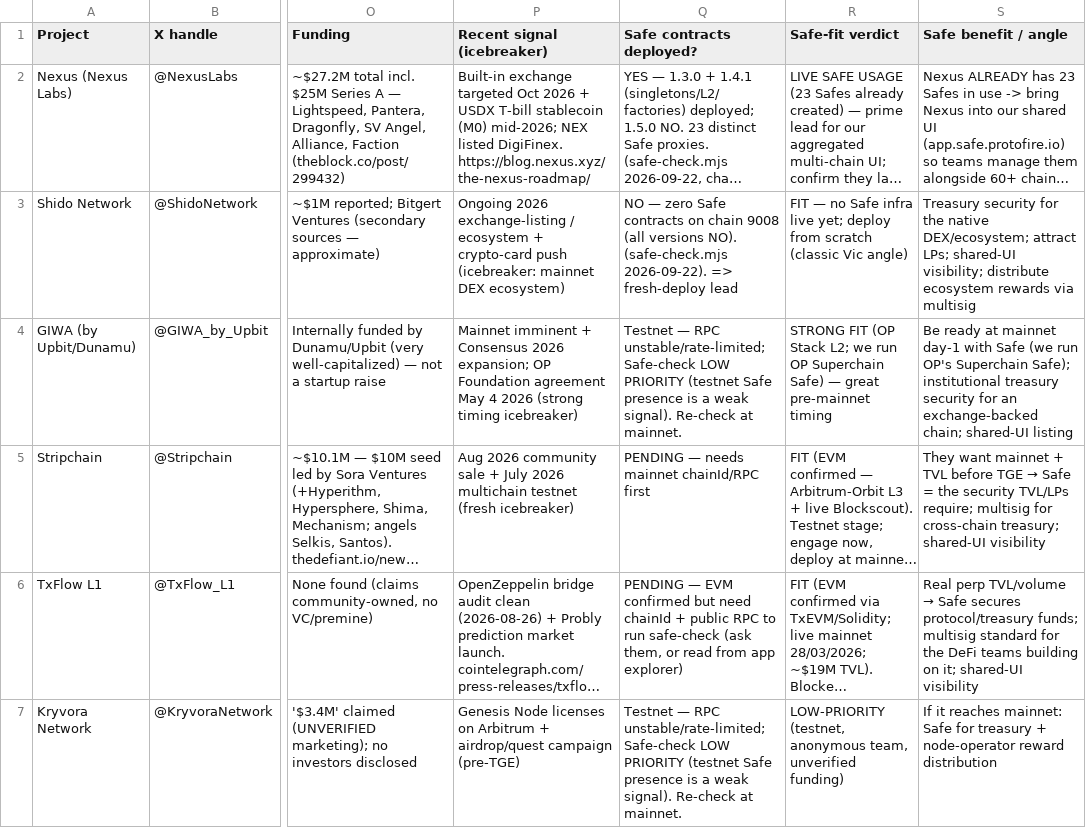
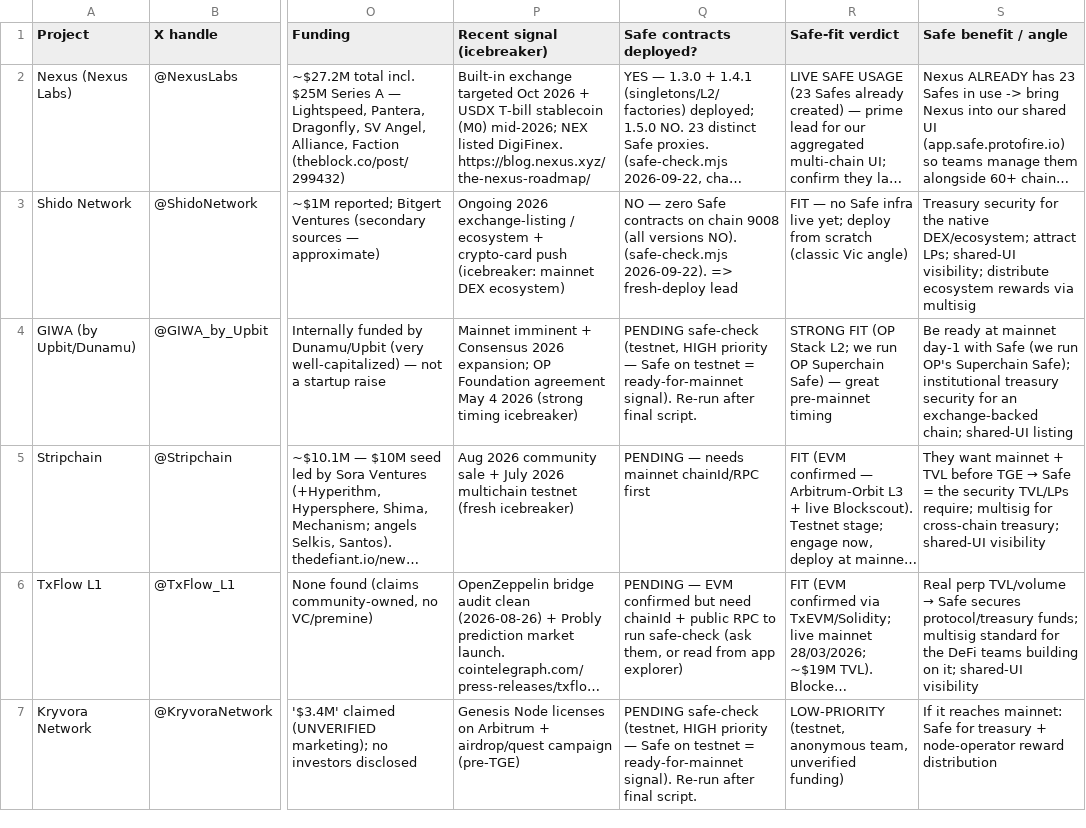
Before and after one commit to protodao16/my-marketing-ai, a CSV file: research/research_27_projects.csv, drawn as a sheet; only a part is shown, gaps mark what is left out; long unchanged cells end in …; the diff covers the shown part only; the diff names each change by its address in the sheet, - before the commit and + after, or states it on an @@ line.

```diff
--- a/research/research_27_projects.csv
+++ b/research/research_27_projects.csv
-Q4 (Safe contracts deployed?): Testnet — RPC unstable/rate-limited; Safe-check LOW PRIORITY (testnet Safe presence is a weak signal). Re-check at mainnet.
+Q4 (Safe contracts deployed?): PENDING safe-check (testnet, HIGH priority — Safe on testnet = ready-for-mainnet signal). Re-run after final script.
-Q7 (Safe contracts deployed?): Testnet — RPC unstable/rate-limited; Safe-check LOW PRIORITY (testnet Safe presence is a weak signal). Re-check at mainnet.
+Q7 (Safe contracts deployed?): PENDING safe-check (testnet, HIGH priority — Safe on testnet = ready-for-mainnet signal). Re-run after final script.
```
Also changed, not shown: 3 edited cells elsewhere in this file, 2 other files.
